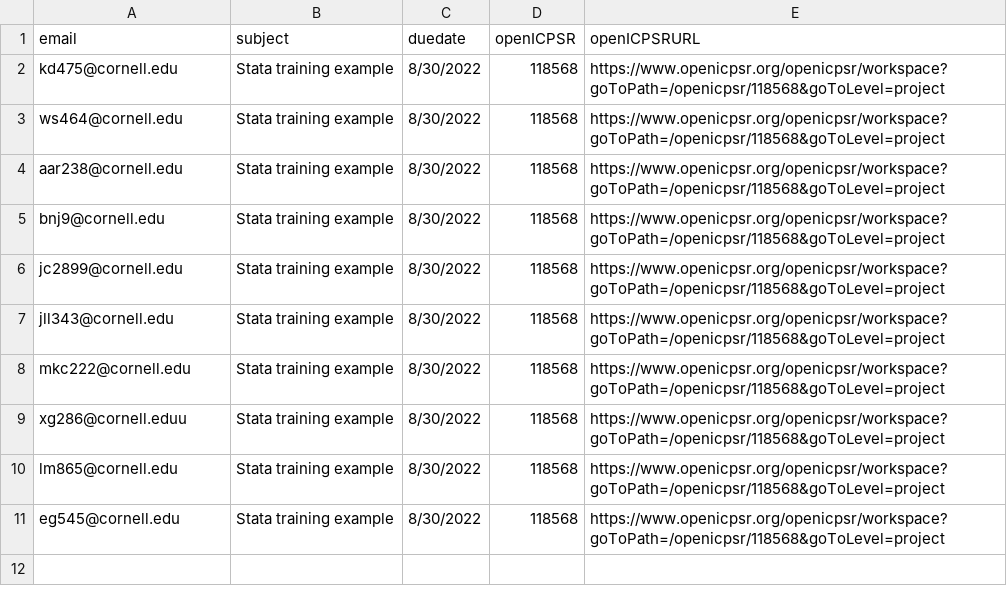
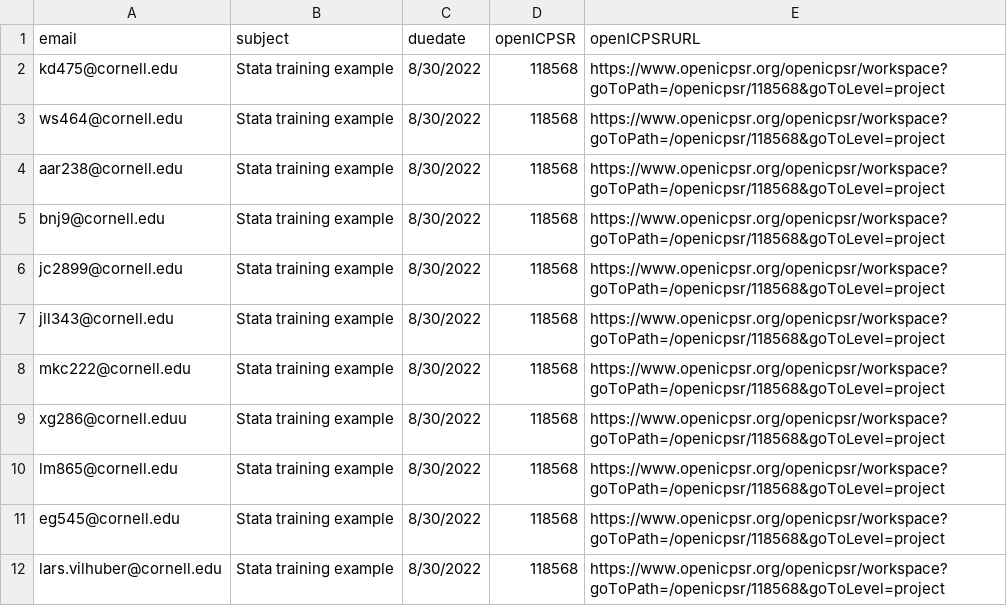
Before and after one commit to labordynamicsinstitute/LDI-Research-Aide, a CSV file: Training/Stata-example.csv, drawn as a sheet; the diff names each change by its address in the sheet, - before the commit and + after, or states it on an @@ line.

Commit message:
Update Stata-example.csv

```diff
--- a/Training/Stata-example.csv
+++ b/Training/Stata-example.csv
+row 12: lars.vilhuber@cornell.edu | Stata training example | 8/30/2022 | 118568 | https://www.openicpsr.org/openicpsr/workspace?goToPath=/openicpsr/118568&goToLevel=project
```
